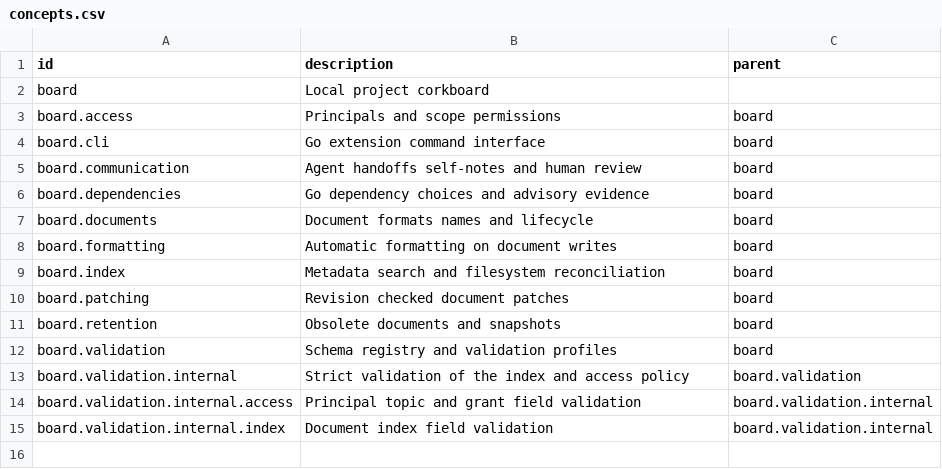
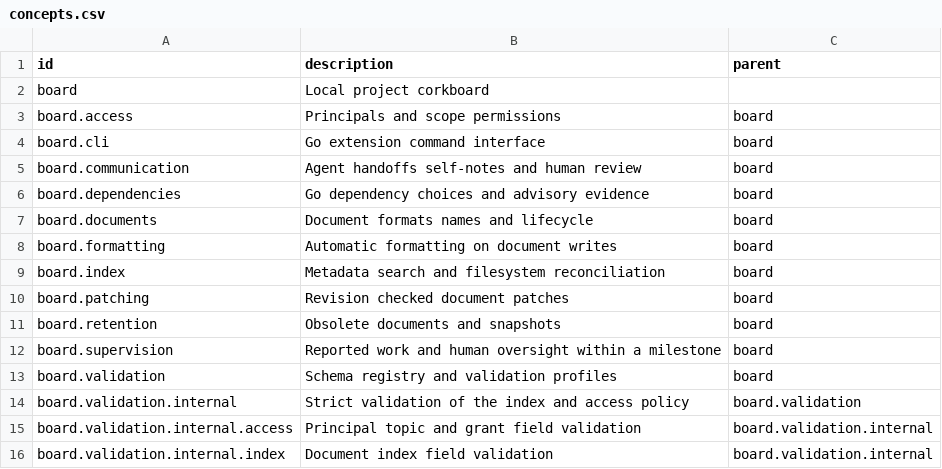
Before and after one commit to flarebyte/gh-corkboard, a CSV file: doc/design-meta/examples/concepts.csv, drawn as a sheet; the diff names each change by its address in the sheet, - before the commit and + after, or states it on an @@ line.

```diff
--- a/doc/design-meta/examples/concepts.csv
+++ b/doc/design-meta/examples/concepts.csv
+row 12: board.supervision | Reported work and human oversight within a milestone | board
```
Also changed, not shown: doc/design-meta/examples/commands.csv, doc/design-meta/examples/internal-json-validation.csv, 15 other files.
